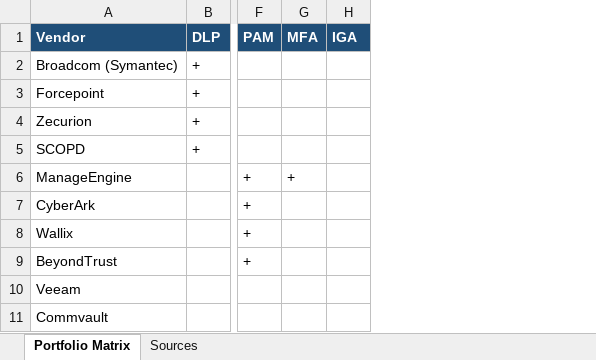
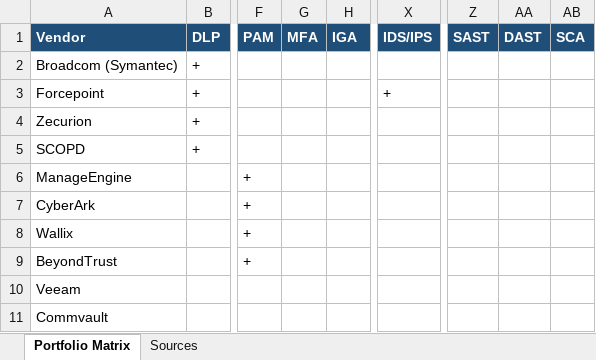
Before and after one commit to irudoy1982/BTGAudit, an Excel workbook: vendor_matrix_detailed.xlsx, sheet Portfolio Matrix, drawn as a sheet; only a part is shown, gaps mark what is left out; values as stored, in another font and other column widths than the file's, no borders; table styles not drawn; the diff covers the shown part only; the diff names each change by its address in the sheet, - before the commit and + after, or states it on an @@ line.

```diff
--- a/vendor_matrix_detailed.xlsx (sheet Portfolio Matrix)
+++ b/vendor_matrix_detailed.xlsx (sheet Portfolio Matrix)
+column X (IDS/IPS), row 3: +
+column Z (SAST), empty
+column AA (DAST), empty
+column AB (SCA), empty
-G6 (MFA): +
+G6 (MFA): (empty)
```
Also changed, not shown: 13 added rows and 23 edited cells elsewhere in this sheet, sheet Sources, 5 other files.
